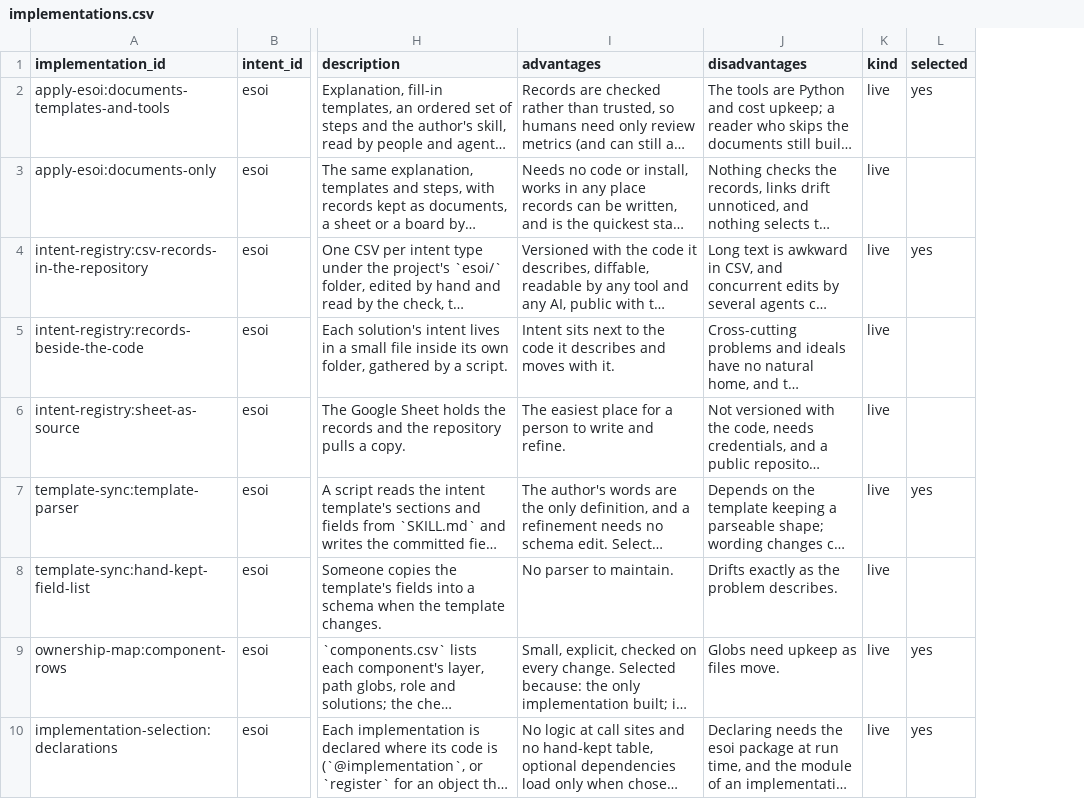
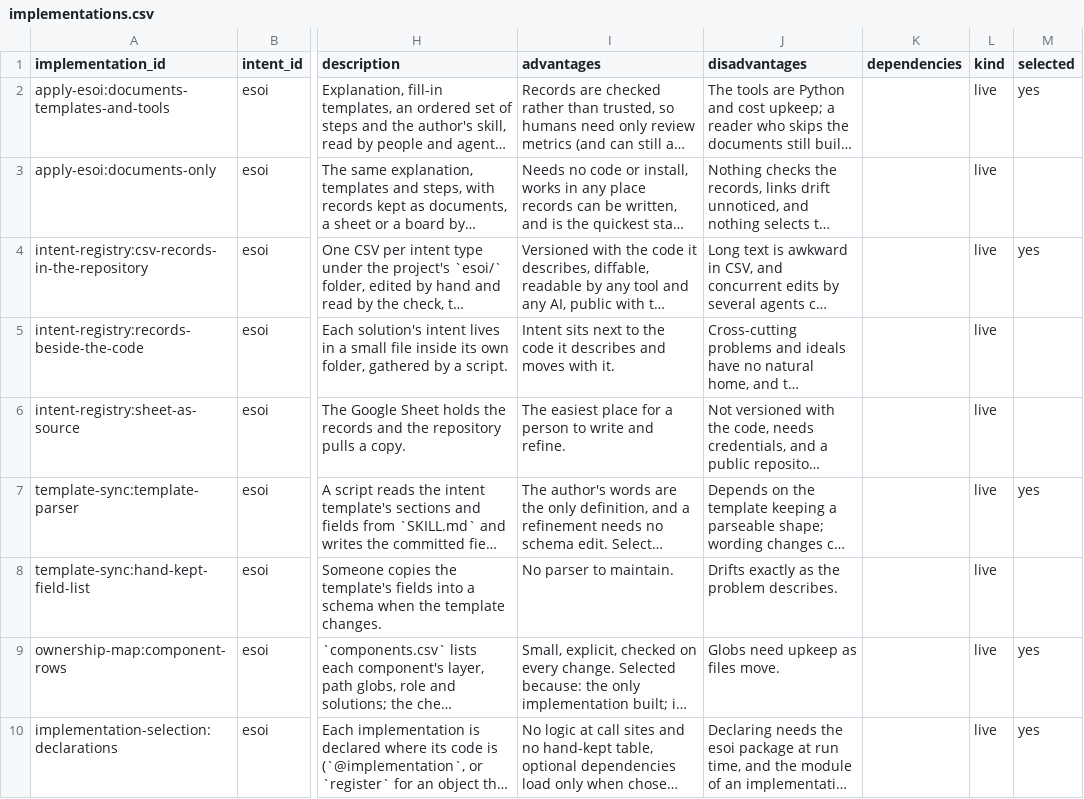
Before and after one commit to JoshuaMathias/evolvable-structure, a CSV file: esoi/tracker/implementations.csv, drawn as a sheet; only a part is shown, gaps mark what is left out; long unchanged cells end in …; the diff names each change by its address in the sheet, - before the commit and + after, or states it on an @@ line.

```diff
--- a/esoi/tracker/implementations.csv
+++ b/esoi/tracker/implementations.csv
+column K (dependencies), empty
```
Also changed, not shown: esoi/esoi-runtime/solutions.csv, 2 other files.
